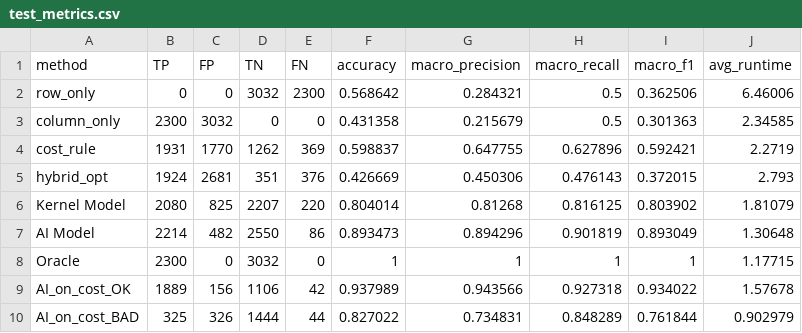
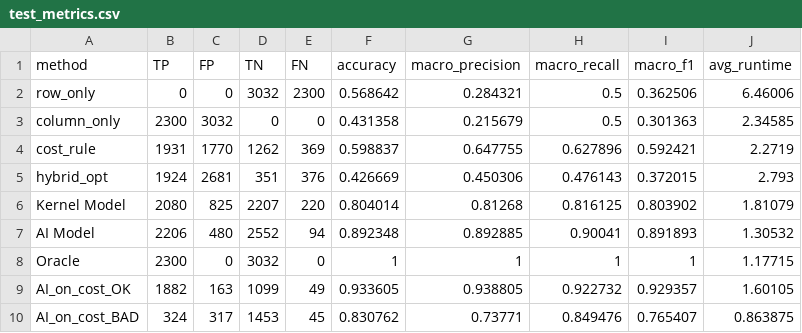
Before and after one commit to earthwuyang/aqd, a CSV file: binary_classification/test_metrics.csv, drawn as a sheet.

```diff
--- a/binary_classification/test_metrics.csv
+++ b/binary_classification/test_metrics.csv
@@ -6,5 +6,5 @@ hybrid_opt,1924,2681,351,376,0.426669,0.450306,0.476143,0.372015,2.793
 Kernel Model,2080,825,2207,220,0.804014,0.81268,0.816125,0.803902,1.81079
-AI Model,2214,482,2550,86,0.893473,0.894296,0.901819,0.893049,1.30648
+AI Model,2206,480,2552,94,0.892348,0.892885,0.90041,0.891893,1.30532
 Oracle,2300,0,3032,0,1,1,1,1,1.17715
-AI_on_cost_OK,1889,156,1106,42,0.937989,0.943566,0.927318,0.934022,1.57678
-AI_on_cost_BAD,325,326,1444,44,0.827022,0.734831,0.848289,0.761844,0.902979
+AI_on_cost_OK,1882,163,1099,49,0.933605,0.938805,0.922732,0.929357,1.60105
+AI_on_cost_BAD,324,317,1453,45,0.830762,0.73771,0.849476,0.765407,0.863875
```
Also changed, not shown: 56 other files.
